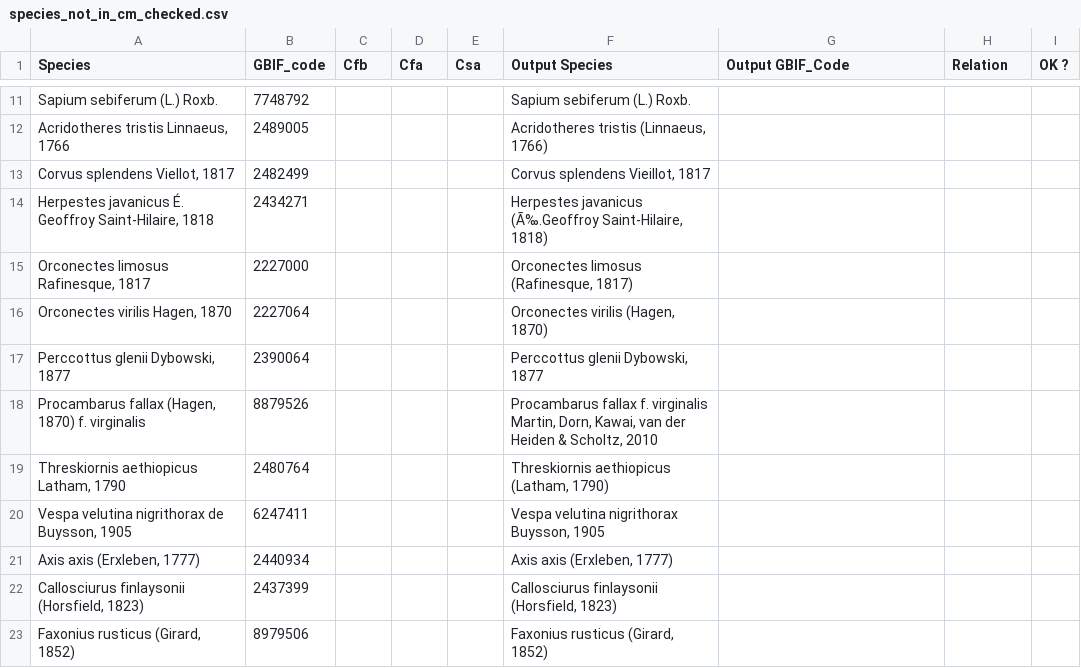
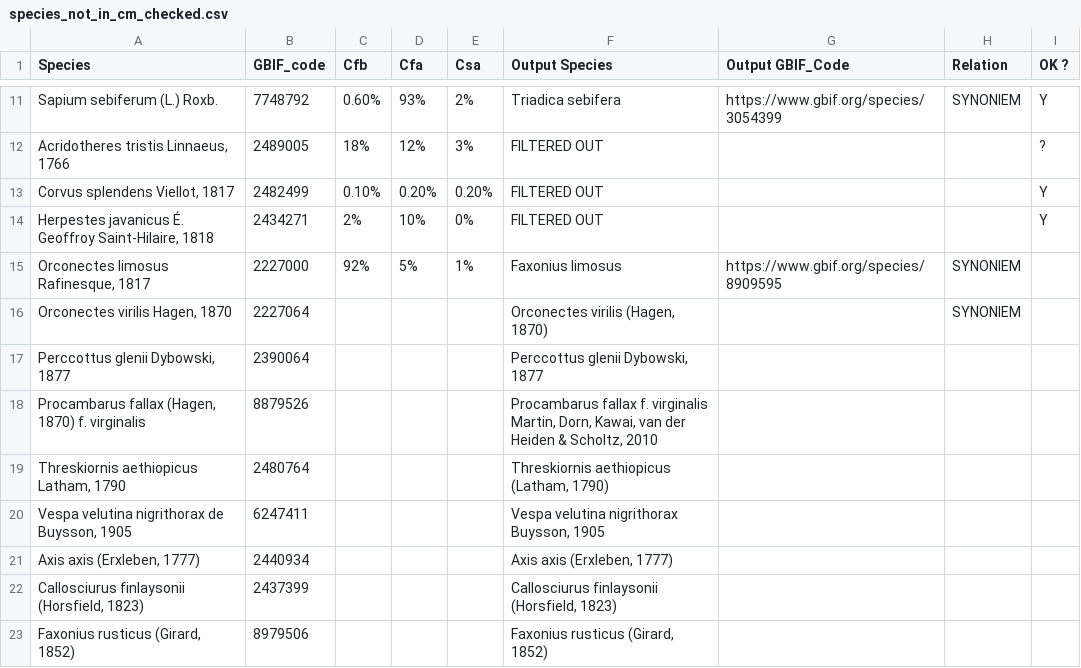
Before and after one commit to inbo/prius-radius, a CSV file: data/intermediate/species_not_in_cm_checked.csv, drawn as a sheet; only a part is shown, gaps mark what is left out; the diff covers the shown part only; the diff names each change by its address in the sheet, - before the commit and + after, or states it on an @@ line.

Commit message:
Update species_not_in_cm_checked.csv
#9

```diff
--- a/data/intermediate/species_not_in_cm_checked.csv
+++ b/data/intermediate/species_not_in_cm_checked.csv
-C11 (Cfb): (empty)
+C11 (Cfb): 0.60%
-D11 (Cfa): (empty)
+D11 (Cfa): 93%
-E11 (Csa): (empty)
+E11 (Csa): 2%
-F11 (Output Species): Sapium sebiferum (L.) Roxb.
+F11 (Output Species): Triadica sebifera
-G11 (Output GBIF_Code): (empty)
+G11 (Output GBIF_Code): https://www.gbif.org/species/3054399
-H11 (Relation): (empty)
+H11 (Relation): SYNONIEM
-I11 (OK ?): (empty)
+I11 (OK ?): Y
-C12 (Cfb): (empty)
+C12 (Cfb): 18%
-D12 (Cfa): (empty)
+D12 (Cfa): 12%
-E12 (Csa): (empty)
+E12 (Csa): 3%
-F12 (Output Species): Acridotheres tristis (Linnaeus, 1766)
+F12 (Output Species): FILTERED OUT
-I12 (OK ?): (empty)
+I12 (OK ?): ?
-C13 (Cfb): (empty)
+C13 (Cfb): 0.10%
-D13 (Cfa): (empty)
+D13 (Cfa): 0.20%
-E13 (Csa): (empty)
+E13 (Csa): 0.20%
-F13 (Output Species): Corvus splendens Vieillot, 1817
+F13 (Output Species): FILTERED OUT
-I13:I14 (OK ?): (empty)
+I13:I14 (OK ?): Y
-C14 (Cfb): (empty)
+C14 (Cfb): 2%
-D14 (Cfa): (empty)
+D14 (Cfa): 10%
-E14 (Csa): (empty)
+E14 (Csa): 0%
-F14 (Output Species): Herpestes javanicus (Ã‰.Geoffroy Saint-Hilaire, 1818)
+F14 (Output Species): FILTERED OUT
-C15 (Cfb): (empty)
+C15 (Cfb): 92%
-D15 (Cfa): (empty)
+D15 (Cfa): 5%
-E15 (Csa): (empty)
+E15 (Csa): 1%
-F15 (Output Species): Orconectes limosus (Rafinesque, 1817)
+F15 (Output Species): Faxonius limosus
-G15 (Output GBIF_Code): (empty)
+G15 (Output GBIF_Code): https://www.gbif.org/species/8909595
-H15:H16 (Relation): (empty)
+H15:H16 (Relation): SYNONIEM
```
Also changed, not shown: 34 edited cells elsewhere in this file.
